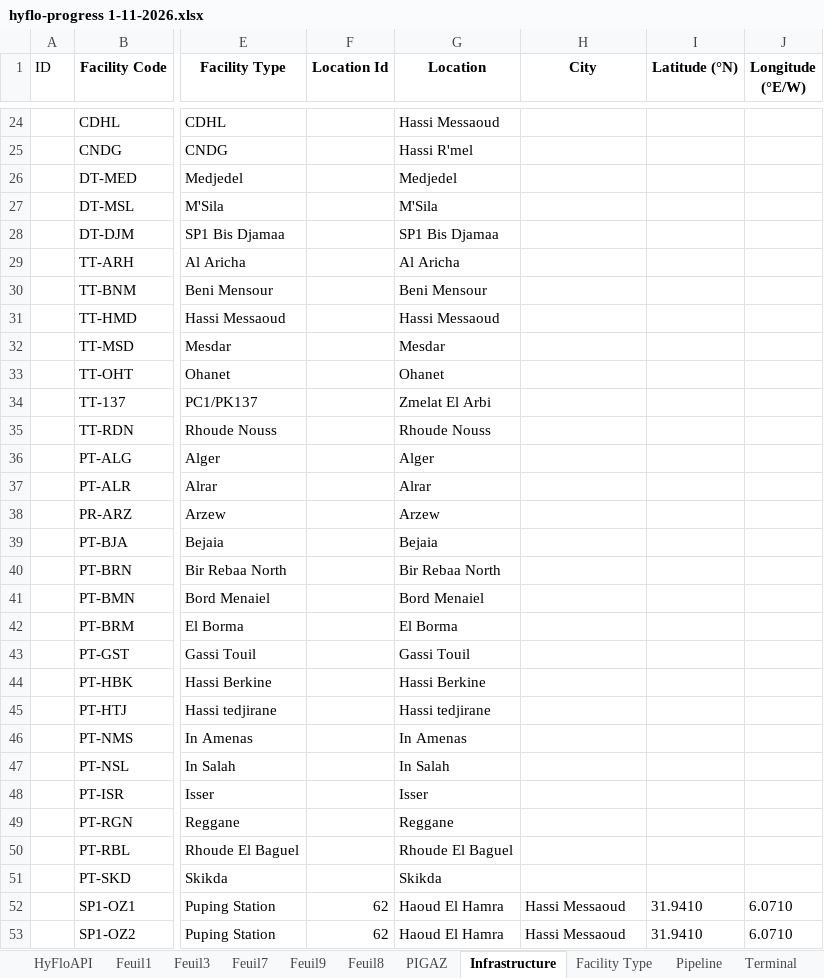
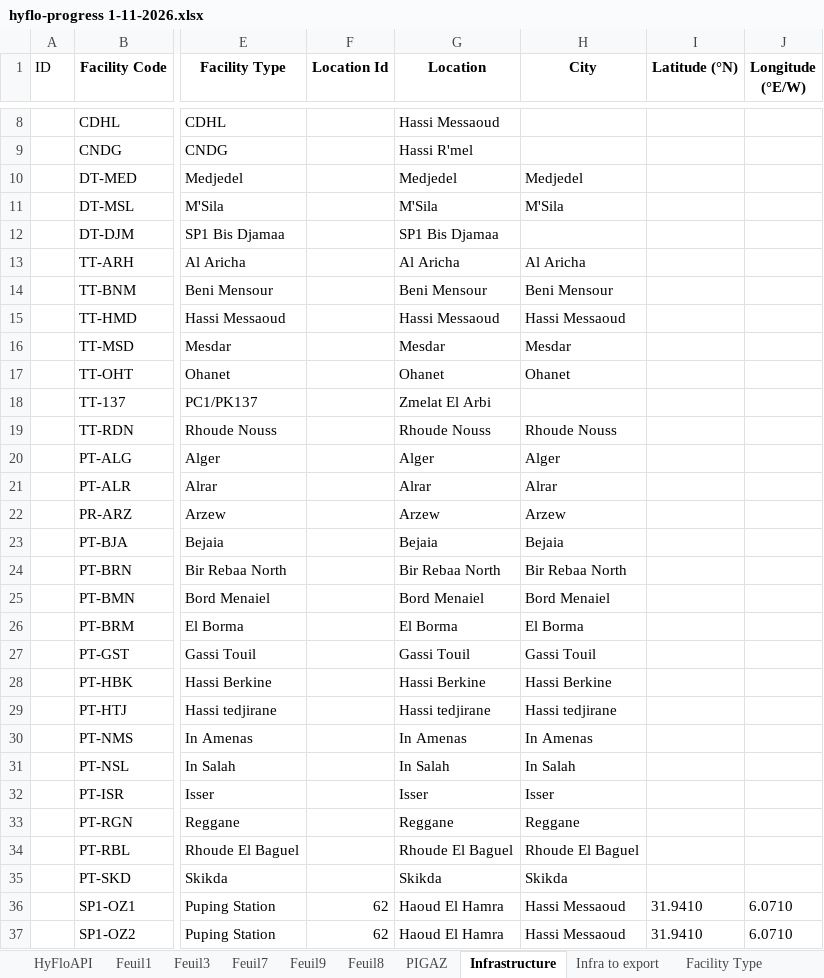
Before and after one commit to CHOUABBIA-AMINE/HyFloAPI, an Excel workbook: src/main/resources/hyflo-progress 1-11-2026.xlsx, sheet Infrastructure, drawn as a sheet; only a part is shown, gaps mark what is left out; values as stored, in another font and other column widths than the file's, no borders; addresses are those after the commit; the diff covers the shown part only; the diff names each change by its address in the sheet, - before the commit and + after, or states it on an @@ line.

```diff
--- a/src/main/resources/hyflo-progress 1-11-2026.xlsx (sheet Infrastructure)
+++ b/src/main/resources/hyflo-progress 1-11-2026.xlsx (sheet Infrastructure)
+sheet tab: Infra to export
-H10 (City): (empty)
+H10 (City): Medjedel
-H11 (City): (empty)
+H11 (City): M'Sila
-H13 (City): (empty)
+H13 (City): Al Aricha
-H14 (City): (empty)
+H14 (City): Beni Mensour
-H15 (City): (empty)
+H15 (City): Hassi Messaoud
-H16 (City): (empty)
+H16 (City): Mesdar
-H17 (City): (empty)
+H17 (City): Ohanet
-H19 (City): (empty)
+H19 (City): Rhoude Nouss
-H20 (City): (empty)
+H20 (City): Alger
-H21 (City): (empty)
+H21 (City): Alrar
-H22 (City): (empty)
+H22 (City): Arzew
-H23 (City): (empty)
+H23 (City): Bejaia
-H24 (City): (empty)
+H24 (City): Bir Rebaa North
-H25 (City): (empty)
+H25 (City): Bord Menaiel
-H26 (City): (empty)
+H26 (City): El Borma
-H27 (City): (empty)
+H27 (City): Gassi Touil
-H28 (City): (empty)
+H28 (City): Hassi Berkine
-H29 (City): (empty)
+H29 (City): Hassi tedjirane
-H30 (City): (empty)
+H30 (City): In Amenas
-H31 (City): (empty)
+H31 (City): In Salah
-H32 (City): (empty)
+H32 (City): Isser
-H33 (City): (empty)
+H33 (City): Reggane
-H34 (City): (empty)
+H34 (City): Rhoude El Baguel
-H35 (City): (empty)
+H35 (City): Skikda
```
Also changed, not shown: 3 added rows, 3 removed rows and 16 moved rows elsewhere in this sheet, sheet Facility Type, 7 other files.
